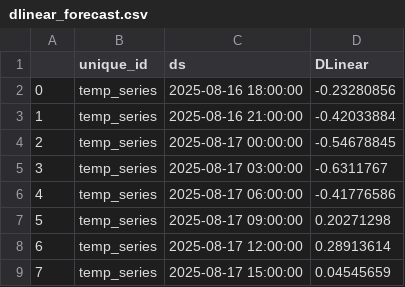
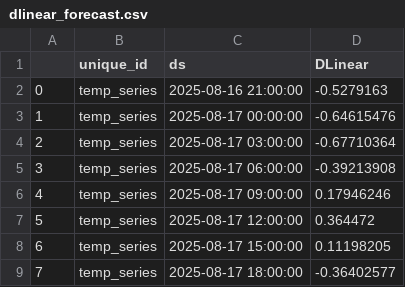
Before and after one commit to Myboo235/weather_forecast_app, a CSV file: model/dlinear/dlinear_forecast.csv, drawn as a sheet.

```diff
--- a/model/dlinear/dlinear_forecast.csv
+++ b/model/dlinear/dlinear_forecast.csv
@@ -1,9 +1,9 @@
 ,unique_id,ds,DLinear
-0,temp_series,2025-08-16 18:00:00,-0.23280856
-1,temp_series,2025-08-16 21:00:00,-0.42033884
-2,temp_series,2025-08-17 00:00:00,-0.54678845
-3,temp_series,2025-08-17 03:00:00,-0.6311767
-4,temp_series,2025-08-17 06:00:00,-0.41776586
-5,temp_series,2025-08-17 09:00:00,0.20271298
-6,temp_series,2025-08-17 12:00:00,0.28913614
-7,temp_series,2025-08-17 15:00:00,0.04545659
+0,temp_series,2025-08-16 21:00:00,-0.5279163
+1,temp_series,2025-08-17 00:00:00,-0.64615476
+2,temp_series,2025-08-17 03:00:00,-0.67710364
+3,temp_series,2025-08-17 06:00:00,-0.39213908
+4,temp_series,2025-08-17 09:00:00,0.17946246
+5,temp_series,2025-08-17 12:00:00,0.364472
+6,temp_series,2025-08-17 15:00:00,0.11198205
+7,temp_series,2025-08-17 18:00:00,-0.36402577
```
Also changed, not shown: model/dlinear/dlinear_forecast_reversed.csv.
